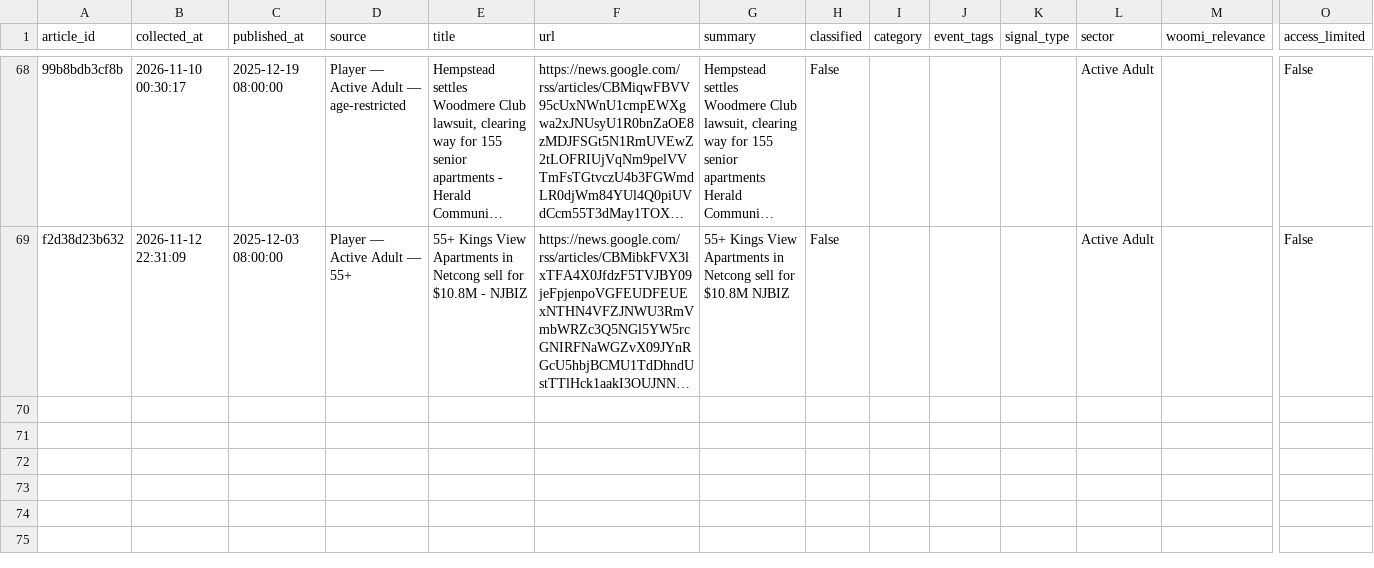
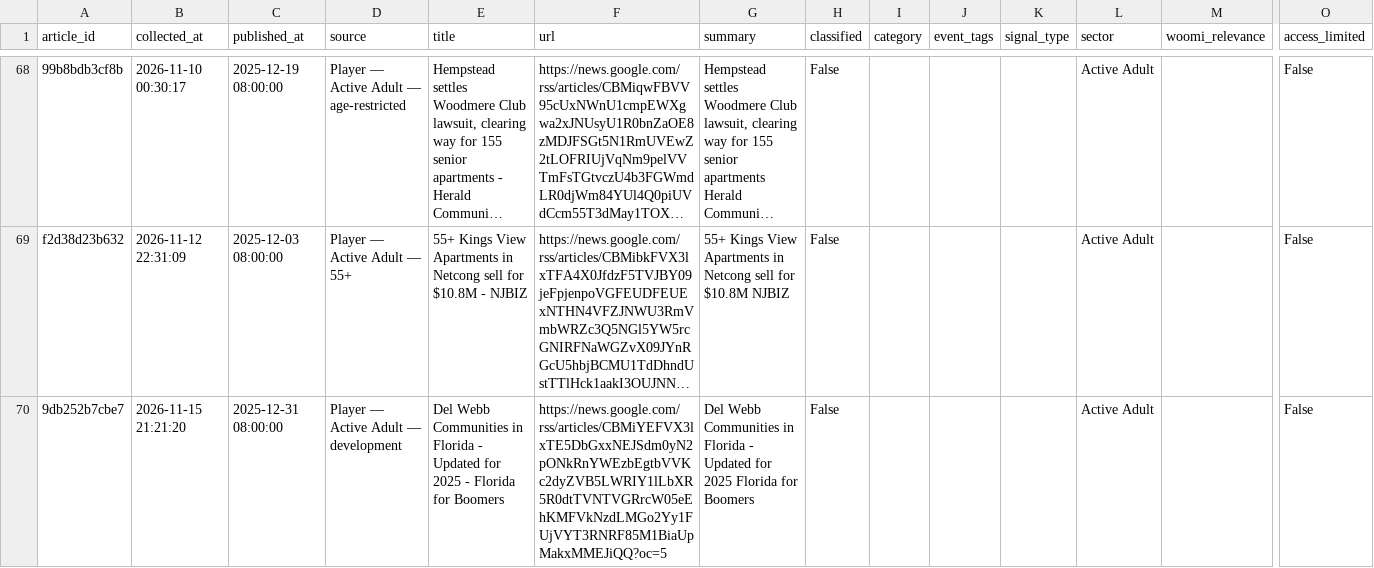
Before and after one commit to jaehongbr-Coding/us-residential-v2, a CSV file: archive/2025-12.csv, drawn as a sheet; only a part is shown, gaps mark what is left out; long unchanged cells end in …; rows hold the shown columns only; the diff names each change by its address in the sheet, - before the commit and + after, or states it on an @@ line.

```diff
--- a/archive/2025-12.csv
+++ b/archive/2025-12.csv
+row 70: 9db252b7cbe7 | 2026-11-15 21:21:20 | 2025-12-31 08:00:00 | Player — Active Adult — development | Del Webb Communities in Florida - Updated for 2025 - Florida for Boomers | https://news.google.com/rss/articles/CBMiYEFVX3lxTE5DbGxxNEJSdm0yN2pONkRnYWEzbEgtbVVKc2dyZVB5LWRIY1lLbXR5R0dtTVNTVGRrcW05eEhKMFVkNzdLMGo2Yy1FUjVYT3RNRF85M1BiaUpMakxMMEJiQQ?oc=5 | Del Webb Communities in Florida - Updated for 2025 Florida for Boomers | False |  |  |  | Active Adult |  | False
```
Also changed, not shown: archive/2026-01.csv, 10 other files.
